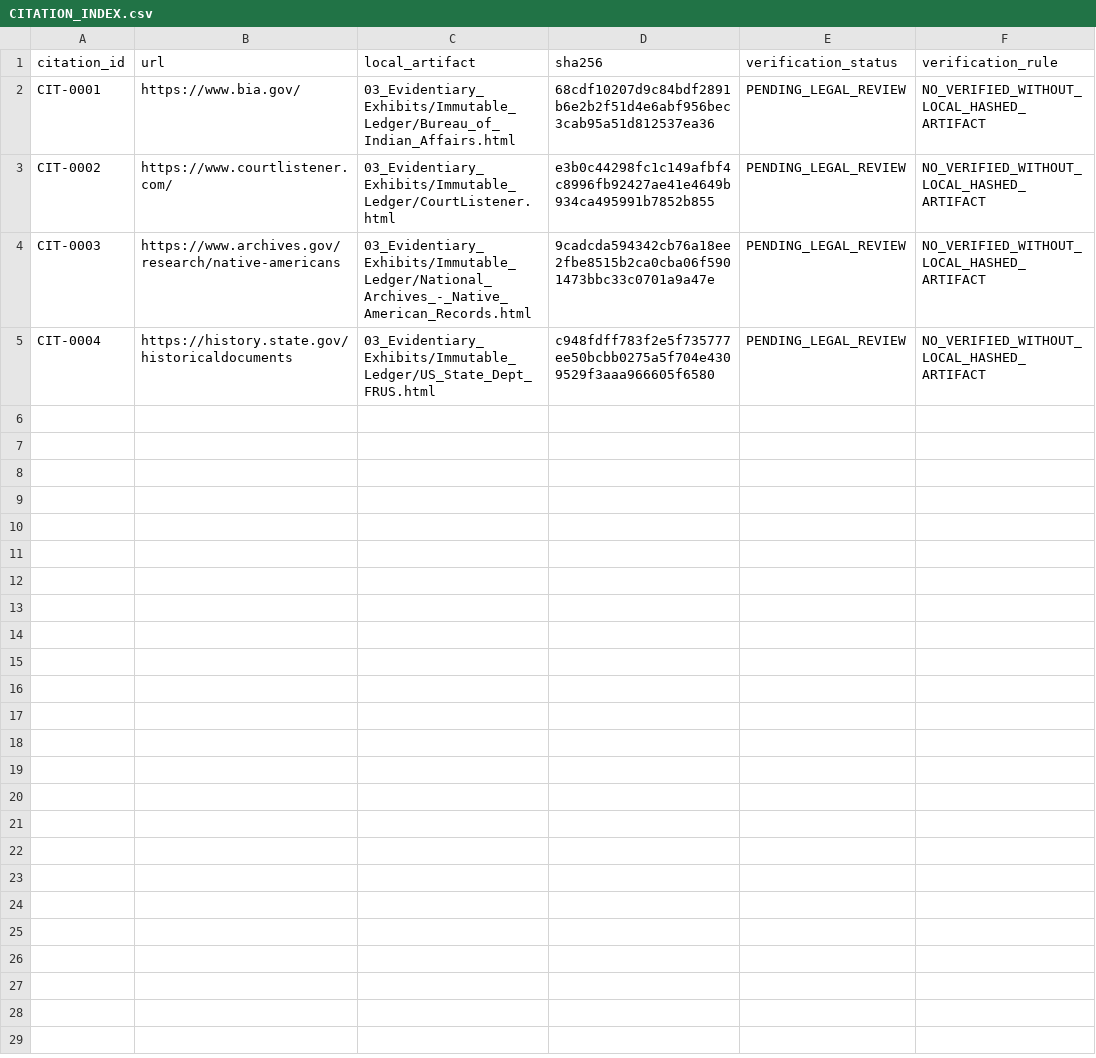
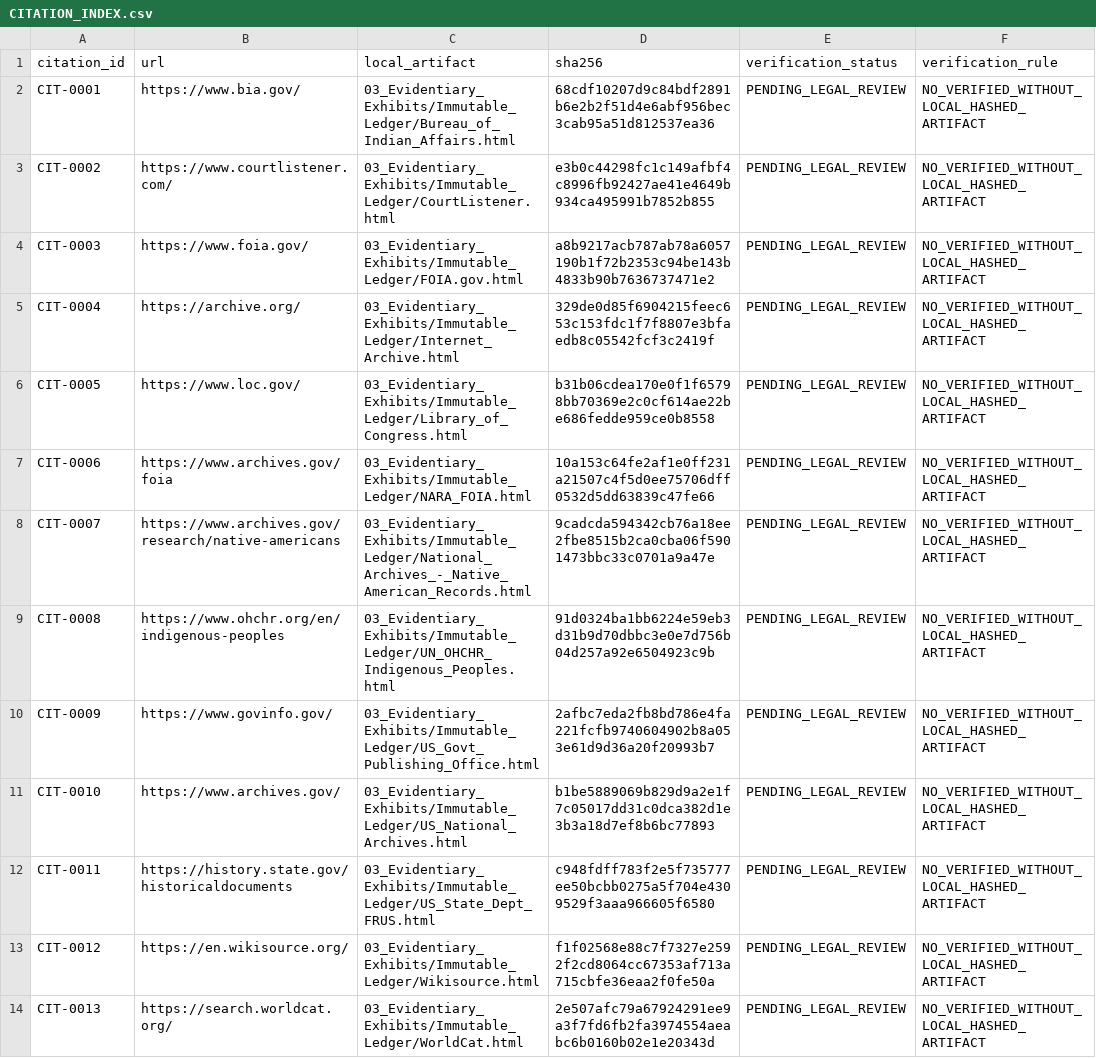
Before and after one commit to GlobalRestitutionAlliance/turtle-island-us-washoe-tribe-of-nevada-california-woodfo-master-litigation, a CSV file: 03_Evidentiary_Exhibits/CITATION_INDEX.csv, drawn as a sheet.

Commit message:
Batch 2b: harvest expanded sources, citations, manifests

```diff
--- a/03_Evidentiary_Exhibits/CITATION_INDEX.csv
+++ b/03_Evidentiary_Exhibits/CITATION_INDEX.csv
@@ -3,3 +3,12 @@ CIT-0001,https://www.bia.gov/,03_Evidentiary_Exhibits/Immutable_Ledger/Bureau_of
 CIT-0002,https://www.courtlistener.com/,03_Evidentiary_Exhibits/Immutable_Ledger/CourtListener.html,e3b0c44298fc1c149afbf4c8996fb92427ae41e4649b934ca495991b7852b855,PENDING_LEGAL_REVIEW,NO_VERIFIED_WITHOUT_LOCAL_HASHED_ARTIFACT
-CIT-0003,https://www.archives.gov/research/native-americans,03_Evidentiary_Exhibits/Immutable_Ledger/National_Archives_-_Native_American_Records.html,9cadcda594342cb76a18ee2fbe8515b2ca0cba06f5901473bbc33c0701a9a47e,PENDING_LEGAL_REVIEW,NO_VERIFIED_WITHOUT_LOCAL_HASHED_ARTIFACT
-CIT-0004,https://history.state.gov/historicaldocuments,03_Evidentiary_Exhibits/Immutable_Ledger/US_State_Dept_FRUS.html,c948fdff783f2e5f735777ee50bcbb0275a5f704e4309529f3aaa966605f6580,PENDING_LEGAL_REVIEW,NO_VERIFIED_WITHOUT_LOCAL_HASHED_ARTIFACT
+CIT-0003,https://www.foia.gov/,03_Evidentiary_Exhibits/Immutable_Ledger/FOIA.gov.html,a8b9217acb787ab78a6057190b1f72b2353c94be143b4833b90b7636737471e2,PENDING_LEGAL_REVIEW,NO_VERIFIED_WITHOUT_LOCAL_HASHED_ARTIFACT
+CIT-0004,https://archive.org/,03_Evidentiary_Exhibits/Immutable_Ledger/Internet_Archive.html,329de0d85f6904215feec653c153fdc1f7f8807e3bfaedb8c05542fcf3c2419f,PENDING_LEGAL_REVIEW,NO_VERIFIED_WITHOUT_LOCAL_HASHED_ARTIFACT
+CIT-0005,https://www.loc.gov/,03_Evidentiary_Exhibits/Immutable_Ledger/Library_of_Congress.html,b31b06cdea170e0f1f65798bb70369e2c0cf614ae22be686fedde959ce0b8558,PENDING_LEGAL_REVIEW,NO_VERIFIED_WITHOUT_LOCAL_HASHED_ARTIFACT
+CIT-0006,https://www.archives.gov/foia,03_Evidentiary_Exhibits/Immutable_Ledger/NARA_FOIA.html,10a153c64fe2af1e0ff231a21507c4f5d0ee75706dff0532d5dd63839c47fe66,PENDING_LEGAL_REVIEW,NO_VERIFIED_WITHOUT_LOCAL_HASHED_ARTIFACT
+CIT-0007,https://www.archives.gov/research/native-americans,03_Evidentiary_Exhibits/Immutable_Ledger/National_Archives_-_Native_American_Records.html,9cadcda594342cb76a18ee2fbe8515b2ca0cba06f5901473bbc33c0701a9a47e,PENDING_LEGAL_REVIEW,NO_VERIFIED_WITHOUT_LOCAL_HASHED_ARTIFACT
+CIT-0008,https://www.ohchr.org/en/indigenous-peoples,03_Evidentiary_Exhibits/Immutable_Ledger/UN_OHCHR_Indigenous_Peoples.html,91d0324ba1bb6224e59eb3d31b9d70dbbc3e0e7d756b04d257a92e6504923c9b,PENDING_LEGAL_REVIEW,NO_VERIFIED_WITHOUT_LOCAL_HASHED_ARTIFACT
+CIT-0009,https://www.govinfo.gov/,03_Evidentiary_Exhibits/Immutable_Ledger/US_Govt_Publishing_Office.html,2afbc7eda2fb8bd786e4fa221fcfb9740604902b8a053e61d9d36a20f20993b7,PENDING_LEGAL_REVIEW,NO_VERIFIED_WITHOUT_LOCAL_HASHED_ARTIFACT
+CIT-0010,https://www.archives.gov/,03_Evidentiary_Exhibits/Immutable_Ledger/US_National_Archives.html,b1be5889069b829d9a2e1f7c05017dd31c0dca382d1e3b3a18d7ef8b6bc77893,PENDING_LEGAL_REVIEW,NO_VERIFIED_WITHOUT_LOCAL_HASHED_ARTIFACT
+CIT-0011,https://history.state.gov/historicaldocuments,03_Evidentiary_Exhibits/Immutable_Ledger/US_State_Dept_FRUS.html,c948fdff783f2e5f735777ee50bcbb0275a5f704e4309529f3aaa966605f6580,PENDING_LEGAL_REVIEW,NO_VERIFIED_WITHOUT_LOCAL_HASHED_ARTIFACT
+CIT-0012,https://en.wikisource.org/,03_Evidentiary_Exhibits/Immutable_Ledger/Wikisource.html,f1f02568e88c7f7327e2592f2cd8064cc67353af713a715cbfe36eaa2f0fe50a,PENDING_LEGAL_REVIEW,NO_VERIFIED_WITHOUT_LOCAL_HASHED_ARTIFACT
+CIT-0013,https://search.worldcat.org/,03_Evidentiary_Exhibits/Immutable_Ledger/WorldCat.html,2e507afc79a67924291ee9a3f7fd6fb2fa3974554aeabc6b0160b02e1e20343d,PENDING_LEGAL_REVIEW,NO_VERIFIED_WITHOUT_LOCAL_HASHED_ARTIFACT
```
Also changed, not shown: 34 other files.
